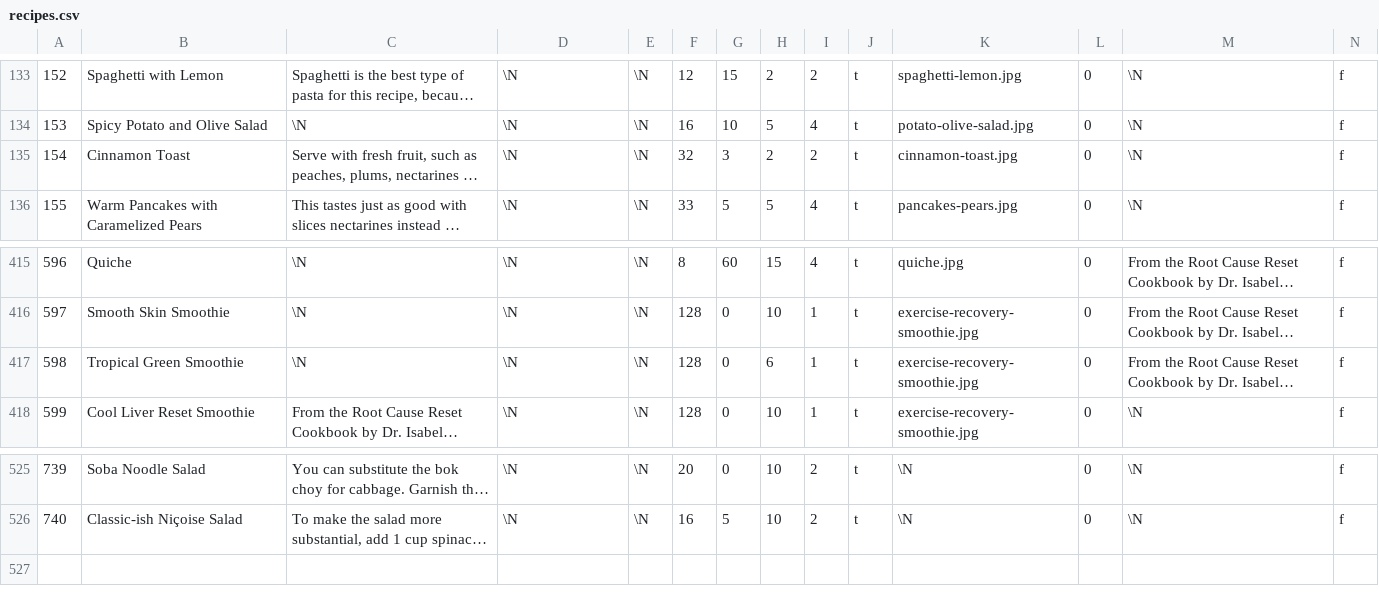
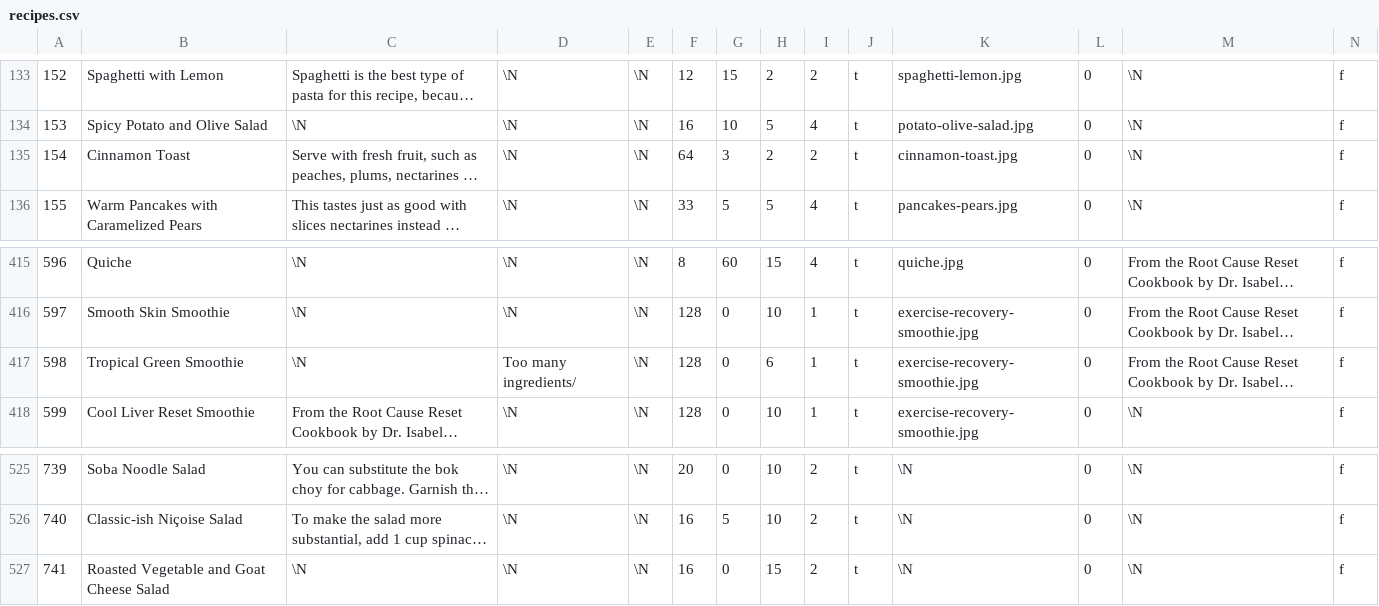
Before and after one commit to gscanlon21/a-feast-a-day, a CSV file: .backups/recipes.csv, drawn as a sheet; only a part is shown, gaps mark what is left out; long unchanged cells end in …; rows hold the shown columns only; the diff names each change by its address in the sheet, - before the commit and + after, or states it on an @@ line.

```diff
--- a/.backups/recipes.csv
+++ b/.backups/recipes.csv
-F135: 32
+F135: 64
-D417: \N
+D417: Too many ingredients/
+row 527: 741 | Roasted Vegetable and Goat Cheese Salad | \N | \N | \N | 16 | 0 | 15 | 2 | t | \N | 0 | \N | f
```
Also changed, not shown: .backups/ingredients.csv, 1 other file.
